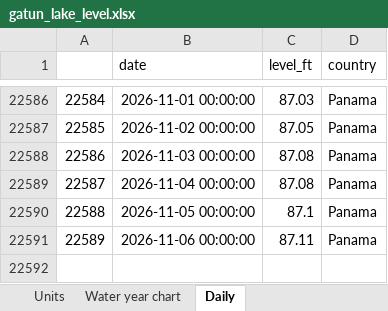
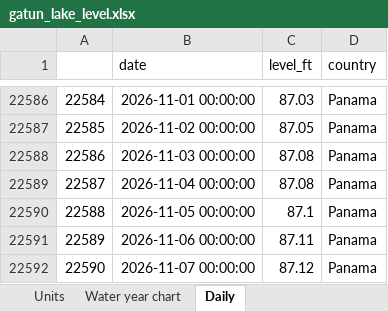
Before and after one commit to thomasdalton9/Energy-public, an Excel workbook: output/Data and Chart Outputs/gatun_lake_level.xlsx, sheet Daily, drawn as a sheet; only a part is shown, gaps mark what is left out; values as stored, in another font and other column widths than the file's, no borders; the diff names each change by its address in the sheet, - before the commit and + after, or states it on an @@ line.

```diff
--- a/output/Data and Chart Outputs/gatun_lake_level.xlsx (sheet Daily)
+++ b/output/Data and Chart Outputs/gatun_lake_level.xlsx (sheet Daily)
+row 22592: 22590 | 2026-11-07 00:00:00 | 87.12 | Panama
```
Also changed, not shown: sheet Water year chart, charts or pictures.
